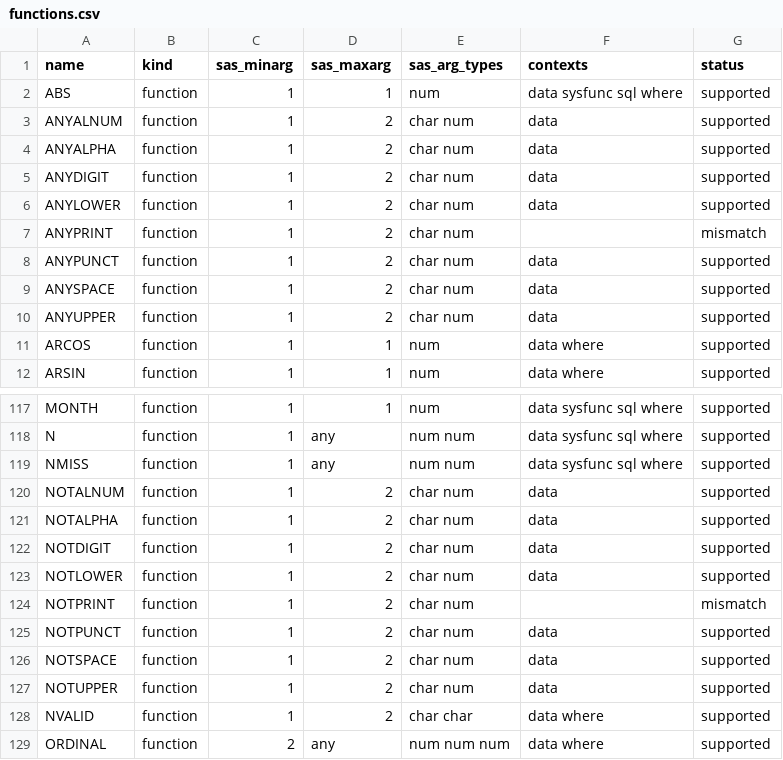
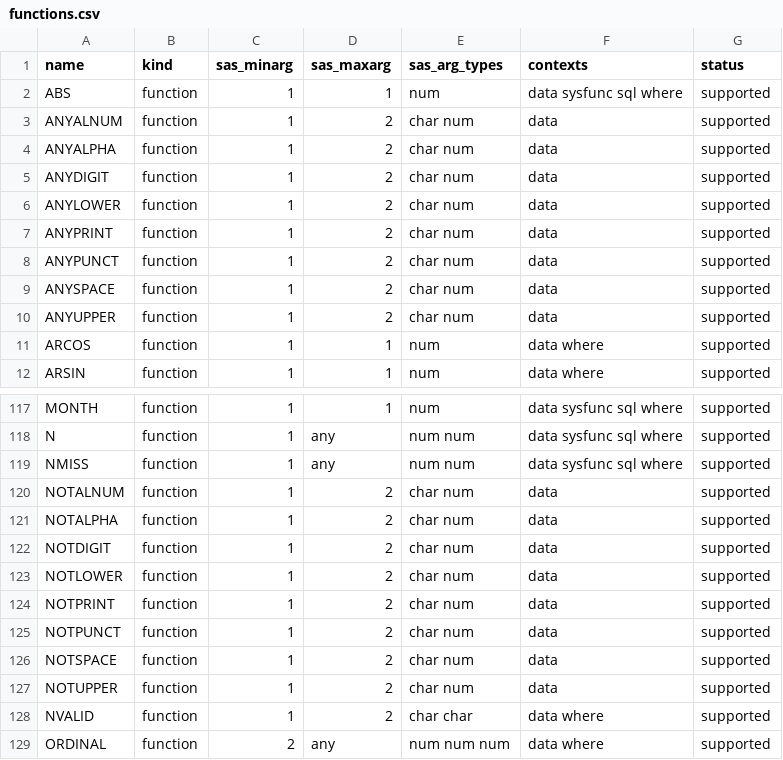
Before and after one commit to kaipingyang/sasonr, a CSV file: inst/registry/functions.csv, drawn as a sheet; only a part is shown, gaps mark what is left out.

```diff
--- a/inst/registry/functions.csv
+++ b/inst/registry/functions.csv
@@ -6,3 +6,3 @@
 "ANYLOWER","function","1","2","char num","data","supported"
-"ANYPRINT","function","1","2","char num","","mismatch"
+"ANYPRINT","function","1","2","char num","data","supported"
 "ANYPUNCT","function","1","2","char num","data","supported"
@@ -123,3 +123,3 @@
 "NOTLOWER","function","1","2","char num","data","supported"
-"NOTPRINT","function","1","2","char num","","mismatch"
+"NOTPRINT","function","1","2","char num","data","supported"
 "NOTPUNCT","function","1","2","char num","data","supported"
```
